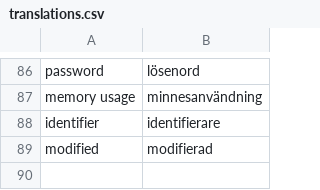
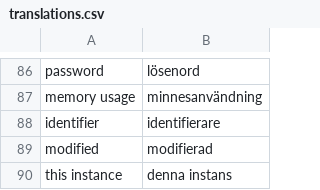
Before and after one commit to pekrau/mdbook, a CSV file: translations.csv, drawn as a sheet; only a part is shown, gaps mark what is left out.

```diff
--- a/translations.csv
+++ b/translations.csv
@@ -89 +89,2 @@ identifier,identifierare
 modified,modifierad
+this instance,denna instans
```
Also changed, not shown: 6 other files.
